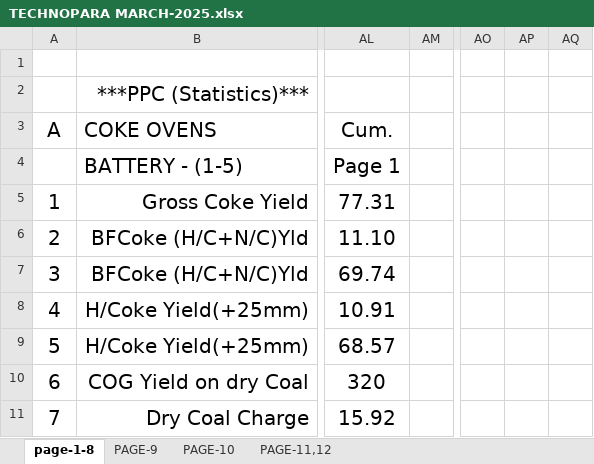
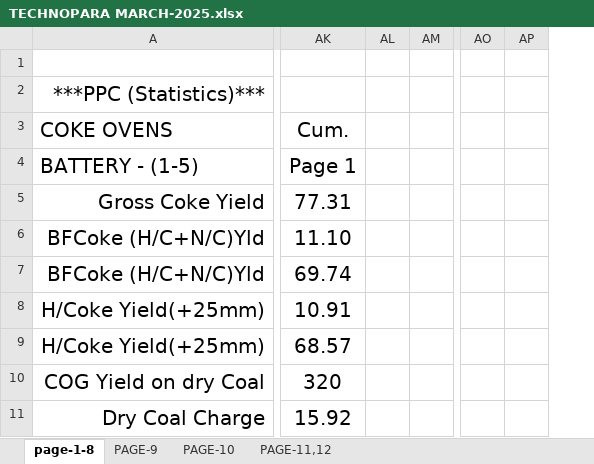
Before and after one commit to sanjay493/opr-mis1, an Excel workbook: Report_format/Monthly/TECHNOPARA MARCH-2025.xlsx, sheet page-1-8, drawn as a sheet; only a part is shown, gaps mark what is left out; values as stored, in another font and other column widths than the file's, no borders; removed rows and columns are numbered as before the commit, all else as after; the diff covers the shown part only; the diff names each change by its address in the sheet, - before the commit and + after, or states it on an @@ line.

```diff
--- a/Report_format/Monthly/TECHNOPARA MARCH-2025.xlsx (sheet page-1-8)
+++ b/Report_format/Monthly/TECHNOPARA MARCH-2025.xlsx (sheet page-1-8)
-column A (A), rows 5-11: 1 | 2 | 3 | 4 | 5 | 6 | 7
+column AL, empty
-column AP, empty
```
Also changed, not shown: 22 added rows, 3 removed rows and 5 moved rows elsewhere in this sheet, hidden cells, Report_format/Monthly/Technopara March-2024.xlsx, Report_format/Monthly/technopara may-2026.xlsx, 35 other files.
